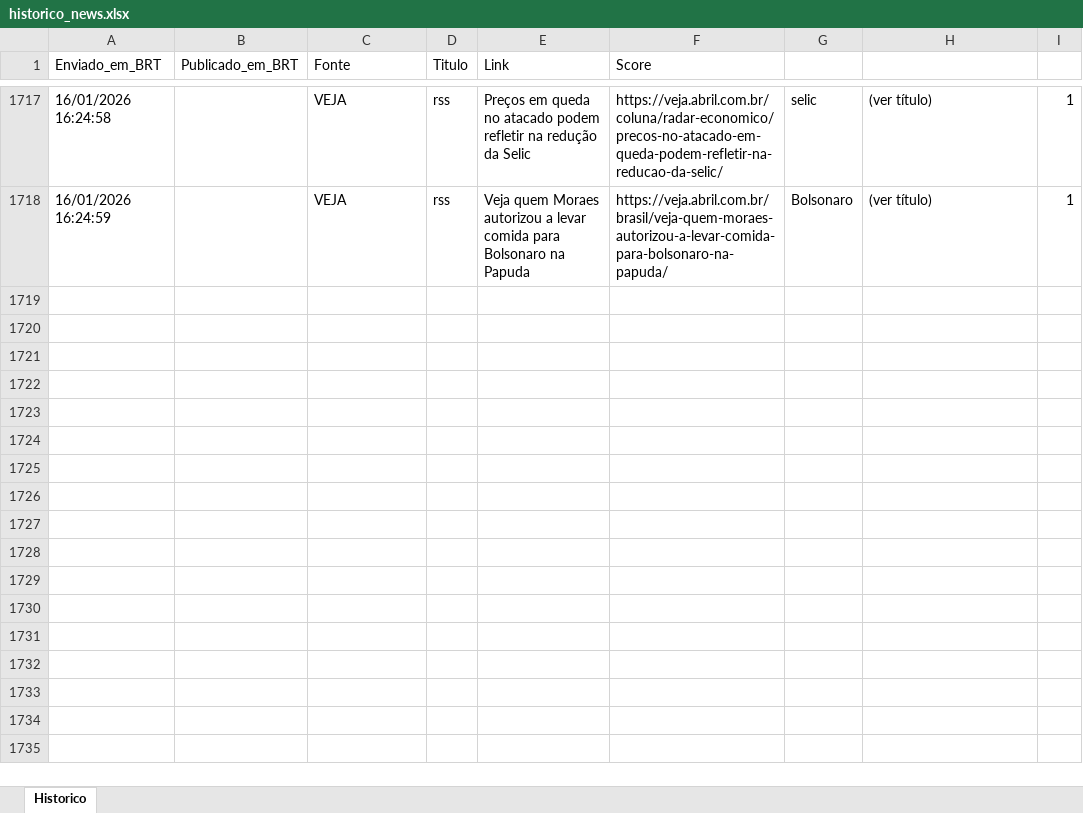
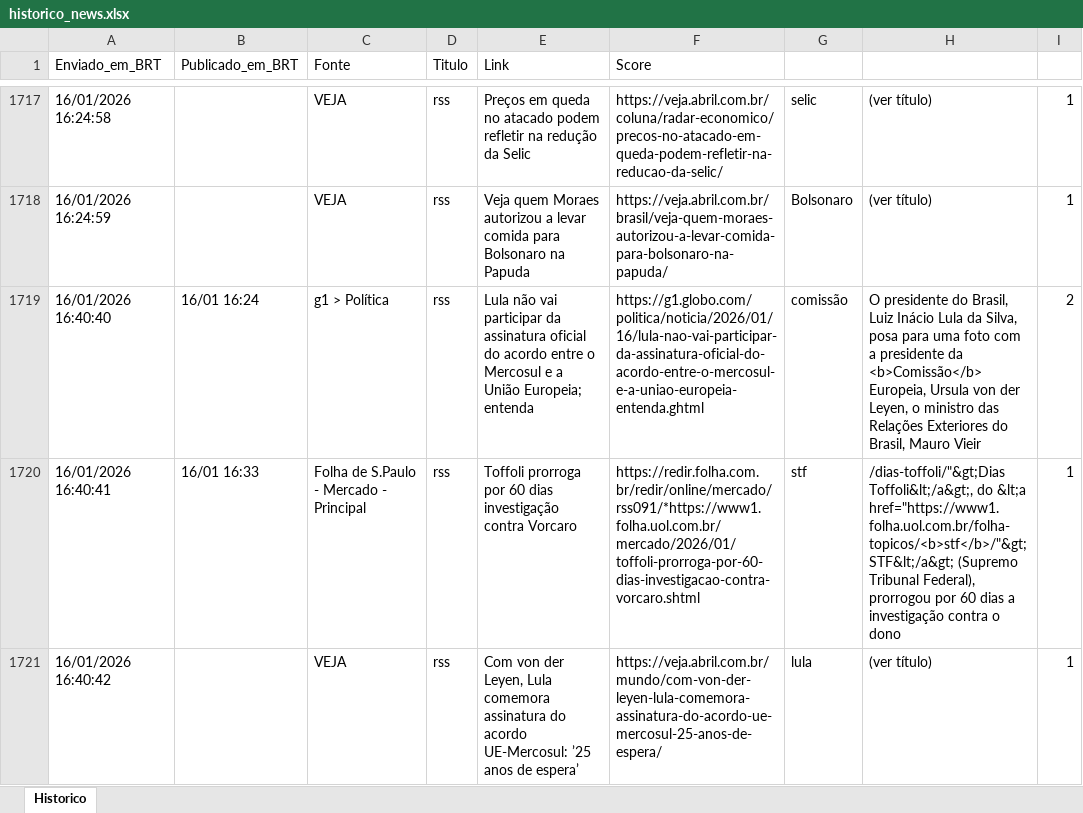
Before and after one commit to LucasPin45/ZanattaNews, an Excel workbook: historico_news.xlsx, sheet Historico, drawn as a sheet; only a part is shown, gaps mark what is left out; values as stored, in another font and other column widths than the file's, no borders; the diff names each change by its address in the sheet, - before the commit and + after, or states it on an @@ line.

```diff
--- a/historico_news.xlsx (sheet Historico)
+++ b/historico_news.xlsx (sheet Historico)
+row 1719: 16/01/2026 16:40:40 | 16/01 16:24 | g1 > Política | rss | Lula não vai participar da assinatura oficial do acordo entre o Mercosul e a União Europeia; entenda | https://g1.globo.com/politica/noticia/2026/01/16/lula-nao-vai-participar-da-assinatura-oficial-do-acordo-entre-o-mercosul-e-a-uniao-europeia-entenda.ghtml | comissão | O presidente do Brasil, Luiz Inácio Lula da Silva, posa para uma foto com a presidente da <b>Comissão</b> Europeia, Ursula von der Leyen, o ministro das Relações Exteriores do Brasil, Mauro Vieir | 2
+row 1720: 16/01/2026 16:40:41 | 16/01 16:33 | Folha de S.Paulo - Mercado - Principal | rss | Toffoli prorroga por 60 dias investigação contra Vorcaro | https://redir.folha.com.br/redir/online/mercado/rss091/*https://www1.folha.uol.com.br/mercado/2026/01/toffoli-prorroga-por-60-dias-investigacao-contra-vorcaro.shtml | stf | /dias-toffoli/"&gt;Dias Toffoli&lt;/a&gt;, do &lt;a href="https://www1.folha.uol.com.br/folha-topicos/<b>stf</b>/"&gt;STF&lt;/a&gt; (Supremo Tribunal Federal), prorrogou por 60 dias a investigação contra o dono | 1
+row 1721: 16/01/2026 16:40:42 |  | VEJA | rss | Com von der Leyen, Lula comemora assinatura do acordo UE-Mercosul: ’25 anos de espera’ | https://veja.abril.com.br/mundo/com-von-der-leyen-lula-comemora-assinatura-do-acordo-ue-mercosul-25-anos-de-espera/ | lula | (ver título) | 1
```
Also changed, not shown: 1 other file.
